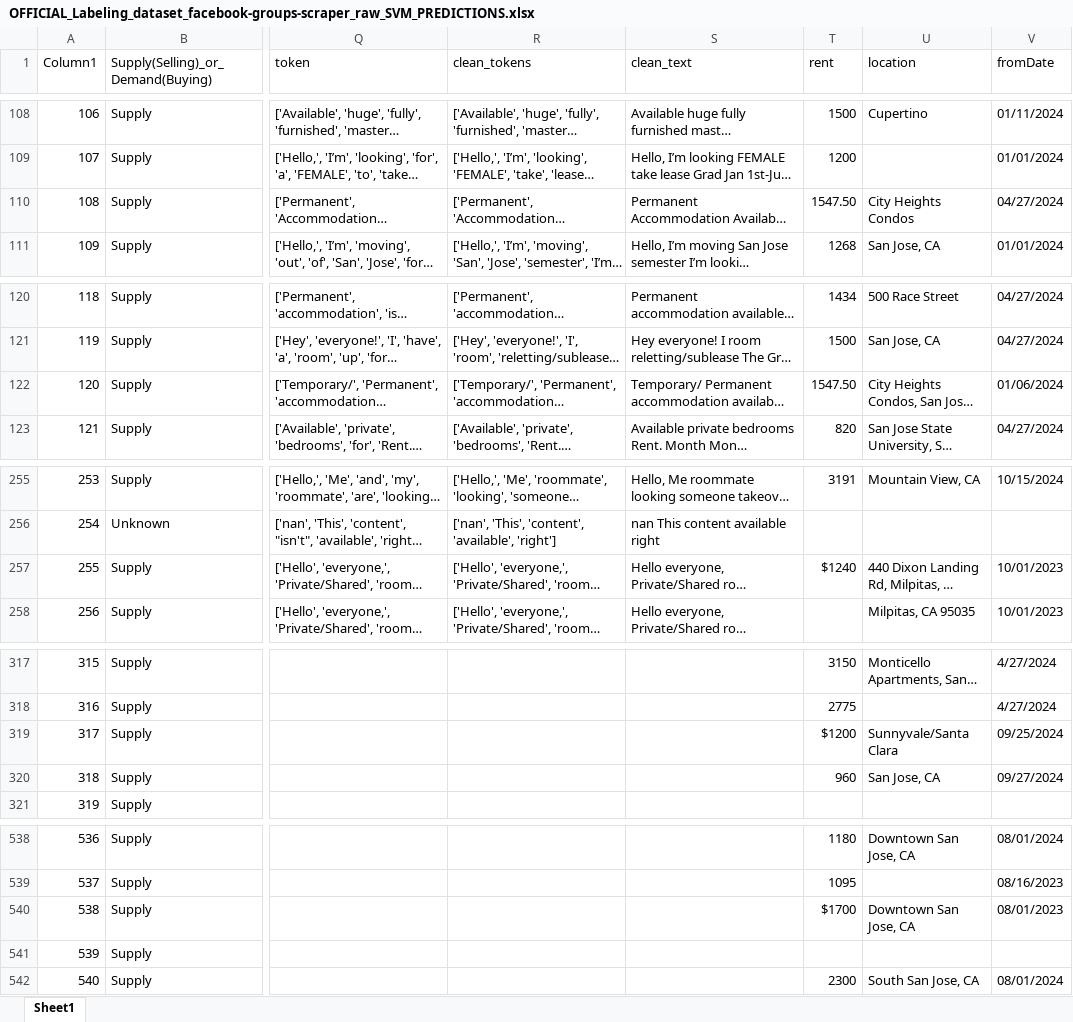
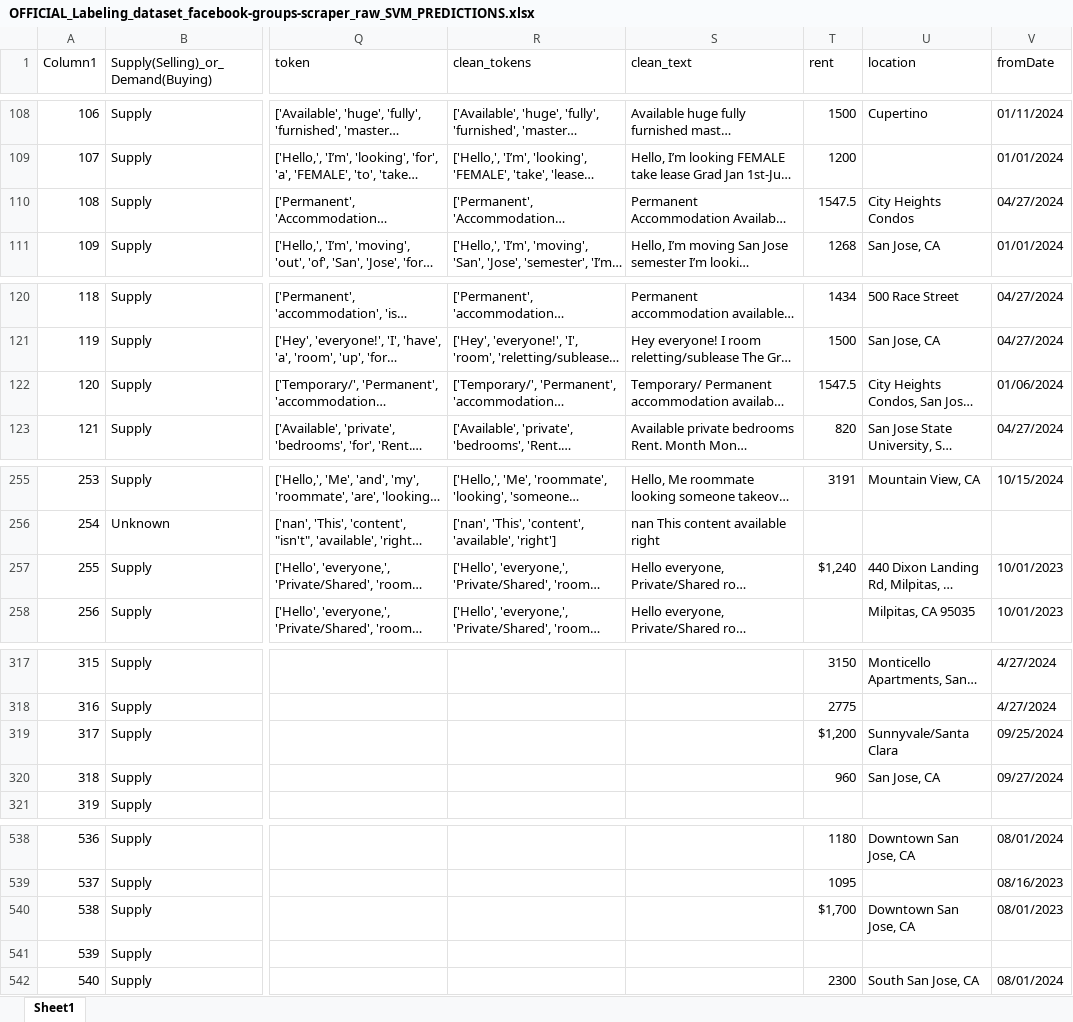
Before and after one commit to haitao-sjsu/CMPE257-Group3-ZFS, an Excel workbook: Dataset_For_Recommendation/OFFICIAL_Labeling_dataset_facebook-groups-scraper_raw_SVM_PREDICTIONS.xlsx, sheet Sheet1, drawn as a sheet; only a part is shown, gaps mark what is left out; long unchanged cells end in …; values as stored, in another font and other column widths than the file's, no cell formats; the diff covers the shown part only; the diff names each change by its address in the sheet, - before the commit and + after, or states it on an @@ line.

```diff
--- a/Dataset_For_Recommendation/OFFICIAL_Labeling_dataset_facebook-groups-scraper_raw_SVM_PREDICTIONS.xlsx (sheet Sheet1)
+++ b/Dataset_For_Recommendation/OFFICIAL_Labeling_dataset_facebook-groups-scraper_raw_SVM_PREDICTIONS.xlsx (sheet Sheet1)
-T110 (rent): 1547.50
+T110 (rent): 1547.5
-T122 (rent): 1547.50
+T122 (rent): 1547.5
-T257 (rent): $1240
+T257 (rent): $1,240
-T319 (rent): $1200
+T319 (rent): $1,200
-T540 (rent): $1700
+T540 (rent): $1,700
```
Also changed, not shown: 14 edited cells elsewhere in this sheet, cell formats, 1 other file.
